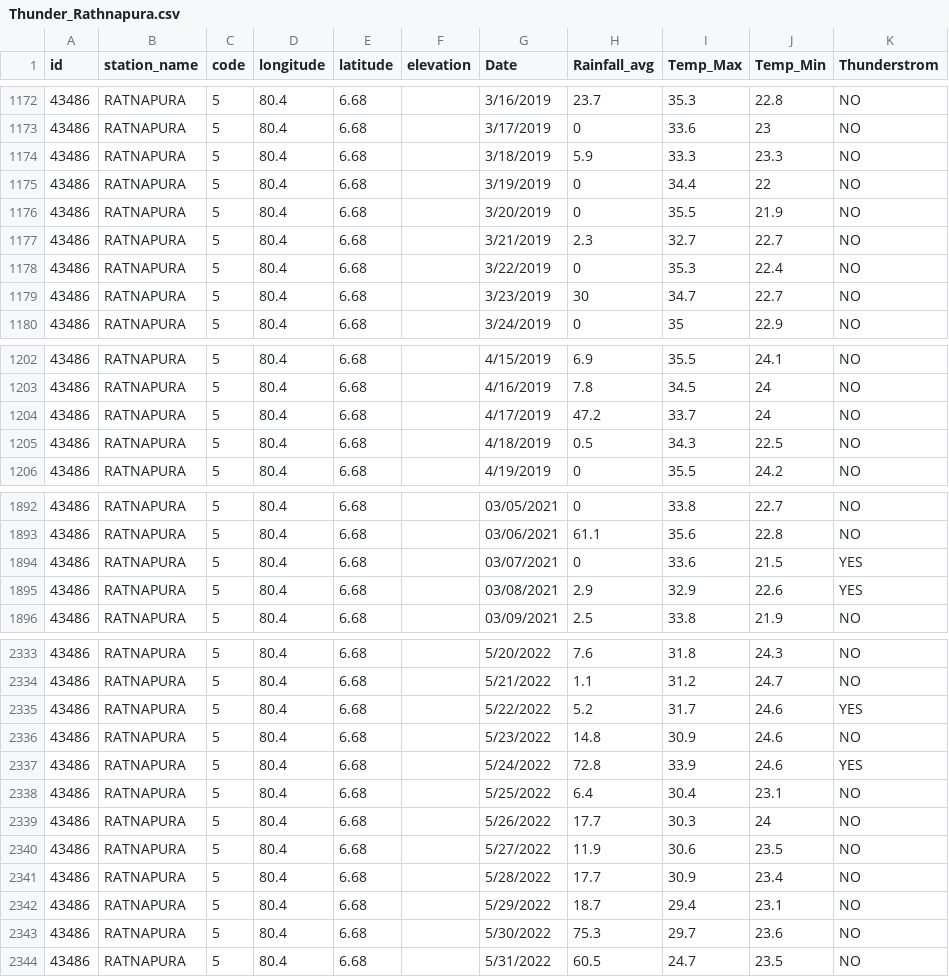
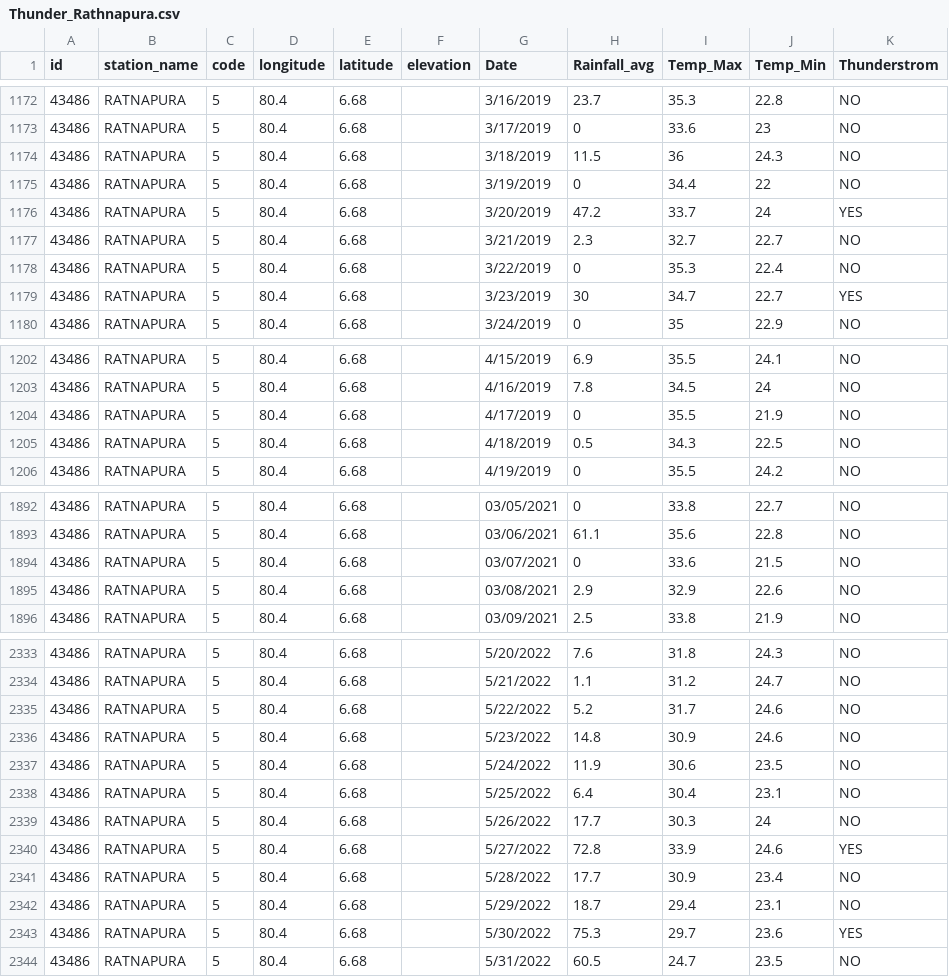
Before and after one commit to kavx-prog/FYP_20200387, a CSV file: Backend/datasets/Thunder_Rathnapura.csv, drawn as a sheet; only a part is shown, gaps mark what is left out; the diff covers the shown part only.

```diff
--- a/Backend/datasets/Thunder_Rathnapura.csv
+++ b/Backend/datasets/Thunder_Rathnapura.csv
@@ -1173,8 +1173,8 @@ id,station_name,code,longitude,latitude,elevation,Date,Rainfall_avg,Temp_Max,Tem
 43486,RATNAPURA,5,80.4,6.68,,3/17/2019,0,33.6,23,NO
-43486,RATNAPURA,5,80.4,6.68,,3/18/2019,5.9,33.3,23.3,NO
+43486,RATNAPURA,5,80.4,6.68,,3/18/2019,11.5,36,24.3,NO
 43486,RATNAPURA,5,80.4,6.68,,3/19/2019,0,34.4,22,NO
-43486,RATNAPURA,5,80.4,6.68,,3/20/2019,0,35.5,21.9,NO
+43486,RATNAPURA,5,80.4,6.68,,3/20/2019,47.2,33.7,24,YES
 43486,RATNAPURA,5,80.4,6.68,,3/21/2019,2.3,32.7,22.7,NO
 43486,RATNAPURA,5,80.4,6.68,,3/22/2019,0,35.3,22.4,NO
-43486,RATNAPURA,5,80.4,6.68,,3/23/2019,30,34.7,22.7,NO
+43486,RATNAPURA,5,80.4,6.68,,3/23/2019,30,34.7,22.7,YES
 43486,RATNAPURA,5,80.4,6.68,,3/24/2019,0,35,22.9,NO
@@ -1203,3 +1203,3 @@ id,station_name,code,longitude,latitude,elevation,Date,Rainfall_avg,Temp_Max,Tem
 43486,RATNAPURA,5,80.4,6.68,,4/16/2019,7.8,34.5,24,NO
-43486,RATNAPURA,5,80.4,6.68,,4/17/2019,47.2,33.7,24,NO
+43486,RATNAPURA,5,80.4,6.68,,4/17/2019,0,35.5,21.9,NO
 43486,RATNAPURA,5,80.4,6.68,,4/18/2019,0.5,34.3,22.5,NO
@@ -1893,4 +1893,4 @@ id,station_name,code,longitude,latitude,elevation,Date,Rainfall_avg,Temp_Max,Tem
 43486,RATNAPURA,5,80.4,6.68,,03/06/2021,61.1,35.6,22.8,NO
-43486,RATNAPURA,5,80.4,6.68,,03/07/2021,0,33.6,21.5,YES
-43486,RATNAPURA,5,80.4,6.68,,03/08/2021,2.9,32.9,22.6,YES
+43486,RATNAPURA,5,80.4,6.68,,03/07/2021,0,33.6,21.5,NO
+43486,RATNAPURA,5,80.4,6.68,,03/08/2021,2.9,32.9,22.6,NO
 43486,RATNAPURA,5,80.4,6.68,,03/09/2021,2.5,33.8,21.9,NO
@@ -2334,11 +2334,11 @@ id,station_name,code,longitude,latitude,elevation,Date,Rainfall_avg,Temp_Max,Tem
 43486,RATNAPURA,5,80.4,6.68,,5/21/2022,1.1,31.2,24.7,NO
-43486,RATNAPURA,5,80.4,6.68,,5/22/2022,5.2,31.7,24.6,YES
+43486,RATNAPURA,5,80.4,6.68,,5/22/2022,5.2,31.7,24.6,NO
 43486,RATNAPURA,5,80.4,6.68,,5/23/2022,14.8,30.9,24.6,NO
-43486,RATNAPURA,5,80.4,6.68,,5/24/2022,72.8,33.9,24.6,YES
+43486,RATNAPURA,5,80.4,6.68,,5/24/2022,11.9,30.6,23.5,NO
 43486,RATNAPURA,5,80.4,6.68,,5/25/2022,6.4,30.4,23.1,NO
 43486,RATNAPURA,5,80.4,6.68,,5/26/2022,17.7,30.3,24,NO
-43486,RATNAPURA,5,80.4,6.68,,5/27/2022,11.9,30.6,23.5,NO
+43486,RATNAPURA,5,80.4,6.68,,5/27/2022,72.8,33.9,24.6,YES
 43486,RATNAPURA,5,80.4,6.68,,5/28/2022,17.7,30.9,23.4,NO
 43486,RATNAPURA,5,80.4,6.68,,5/29/2022,18.7,29.4,23.1,NO
-43486,RATNAPURA,5,80.4,6.68,,5/30/2022,75.3,29.7,23.6,NO
+43486,RATNAPURA,5,80.4,6.68,,5/30/2022,75.3,29.7,23.6,YES
 43486,RATNAPURA,5,80.4,6.68,,5/31/2022,60.5,24.7,23.5,NO
```
Also changed, not shown: 1 added row, 1 removed row and 68 edited cells elsewhere in this file, 5 other files.
